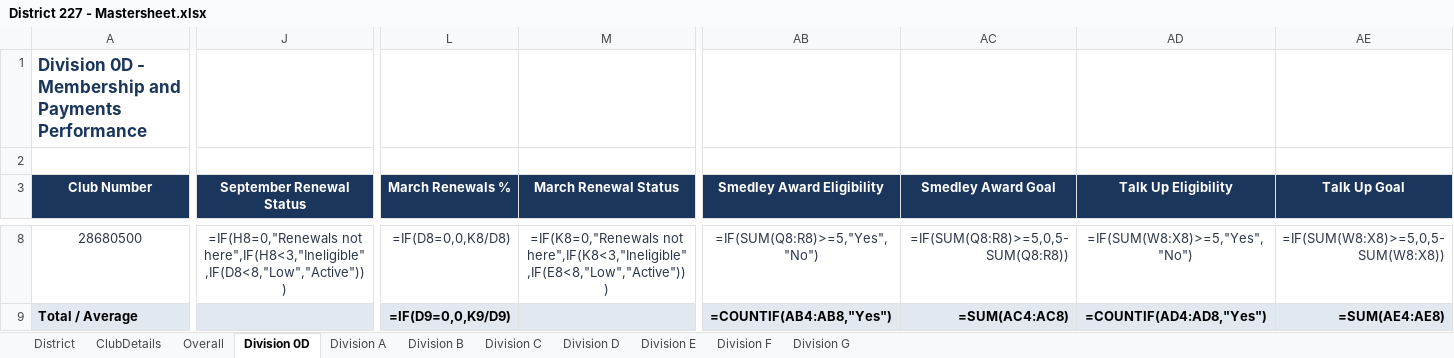
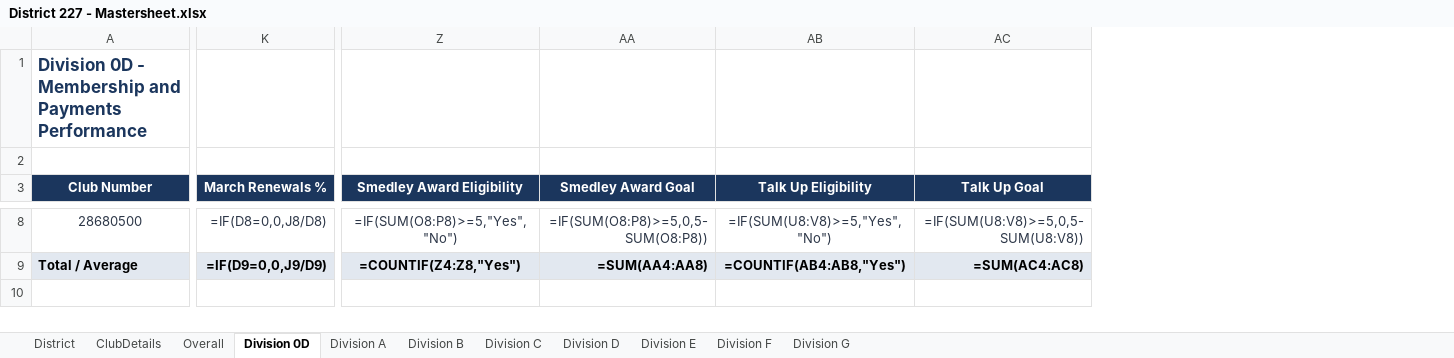
Before and after one commit to Oxihigh/TID227test, an Excel workbook: District 227 - Mastersheet.xlsx, sheet Division 0D, drawn as a sheet; only a part is shown, gaps mark what is left out; values as stored, in another font and other column widths than the file's, no borders; formulas without a stored value are shown as written; removed rows and columns are numbered as before the commit, all else as after; the diff covers the shown part only; the diff names each change by its address in the sheet, - before the commit and + after, or states it on an @@ line.

Commit message:
Remove renewal status fields from division sheets and web dashboard

```diff
--- a/District 227 - Mastersheet.xlsx (sheet Division 0D)
+++ b/District 227 - Mastersheet.xlsx (sheet Division 0D)
-column J (September Renewal Status), row 8: =IF(H8=0,"Renewals not here",IF(H8<3,"Ineligible",IF(D8<8,"Low","Active")))
-column M (March Renewal Status), row 8: =IF(K8=0,"Renewals not here",IF(K8<3,"Ineligible",IF(E8<8,"Low","Active")))
-K8 (March Renewals %): =IF(D8=0,0,K8/D8)
+K8 (March Renewals %): =IF(D8=0,0,J8/D8)
-Z8 (Smedley Award Eligibility): =IF(SUM(Q8:R8)>=5,"Yes","No")
+Z8 (Smedley Award Eligibility): =IF(SUM(O8:P8)>=5,"Yes","No")
-AA8 (Smedley Award Goal): =IF(SUM(Q8:R8)>=5,0,5-SUM(Q8:R8))
+AA8 (Smedley Award Goal): =IF(SUM(O8:P8)>=5,0,5-SUM(O8:P8))
-AB8 (Talk Up Eligibility): =IF(SUM(W8:X8)>=5,"Yes","No")
+AB8 (Talk Up Eligibility): =IF(SUM(U8:V8)>=5,"Yes","No")
-AC8 (Talk Up Goal): =IF(SUM(W8:X8)>=5,0,5-SUM(W8:X8))
+AC8 (Talk Up Goal): =IF(SUM(U8:V8)>=5,0,5-SUM(U8:V8))
-K9 (March Renewals %): =IF(D9=0,0,K9/D9)
+K9 (March Renewals %): =IF(D9=0,0,J9/D9)
-Z9 (Smedley Award Eligibility): =COUNTIF(AB4:AB8,"Yes")
+Z9 (Smedley Award Eligibility): =COUNTIF(Z4:Z8,"Yes")
-AA9 (Smedley Award Goal): =SUM(AC4:AC8)
+AA9 (Smedley Award Goal): =SUM(AA4:AA8)
-AB9 (Talk Up Eligibility): =COUNTIF(AD4:AD8,"Yes")
+AB9 (Talk Up Eligibility): =COUNTIF(AB4:AB8,"Yes")
-AC9 (Talk Up Goal): =SUM(AE4:AE8)
+AC9 (Talk Up Goal): =SUM(AC4:AC8)
```
Also changed, not shown: 47 edited cells elsewhere in this sheet, sheet Division A, sheet Division D, sheet Division B, sheet Division E, sheet Division F, sheet Division C, 1 more sheet, dashboard/District 227 - Mastersheet.xlsx, 3 other files.
